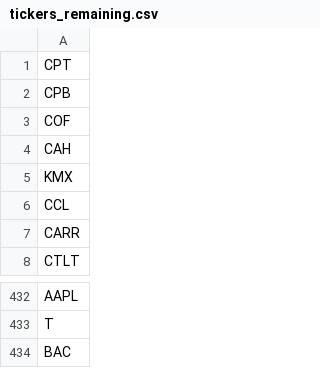
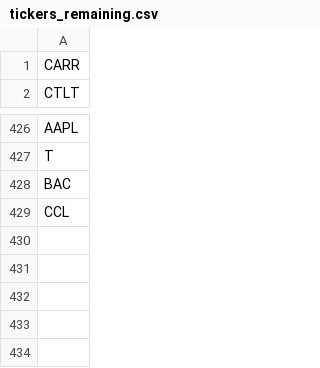
Before and after one commit to rithwikbabu/sp500-level2-market-data, a CSV file: tickers_remaining.csv, drawn as a sheet; only a part is shown, gaps mark what is left out.

Commit message:
Update data folder - 2023-11-02

```diff
--- a/tickers_remaining.csv
+++ b/tickers_remaining.csv
@@ -1,7 +1 @@
-CPT
-CPB
-COF
-CAH
-KMX
-CCL
 CARR
@@ -434 +428,2 @@ T
 BAC
+CCL
```
